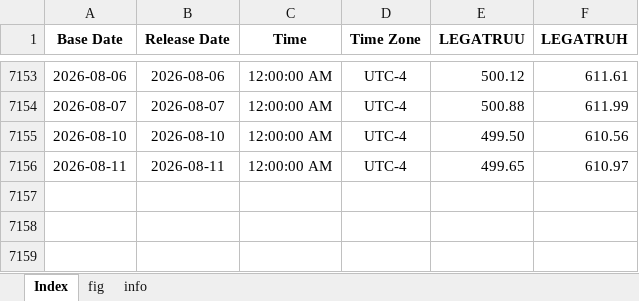
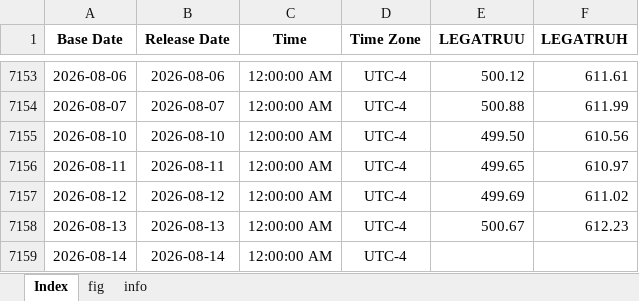
Before and after one commit to Tommylee1013/FinancialData, an Excel workbook: data_lake/Index/Bond Index.xlsx, sheet Index, drawn as a sheet; only a part is shown, gaps mark what is left out; values as stored, in another font and other column widths than the file's, no borders; the diff names each change by its address in the sheet, - before the commit and + after, or states it on an @@ line.

```diff
--- a/data_lake/Index/Bond Index.xlsx (sheet Index)
+++ b/data_lake/Index/Bond Index.xlsx (sheet Index)
+row 7157: 2026-08-12 | 2026-08-12 | 12:00:00 AM | UTC-4 | 499.69 | 611.02
+row 7158: 2026-08-13 | 2026-08-13 | 12:00:00 AM | UTC-4 | 500.67 | 612.23
+row 7159: 2026-08-14 | 2026-08-14 | 12:00:00 AM | UTC-4
```
Also changed, not shown: charts or pictures, data_lake/freight/KOBC Container Composite Index.xlsx, data_lake/freight/china containerized freight index.xlsx, 10 other files.
